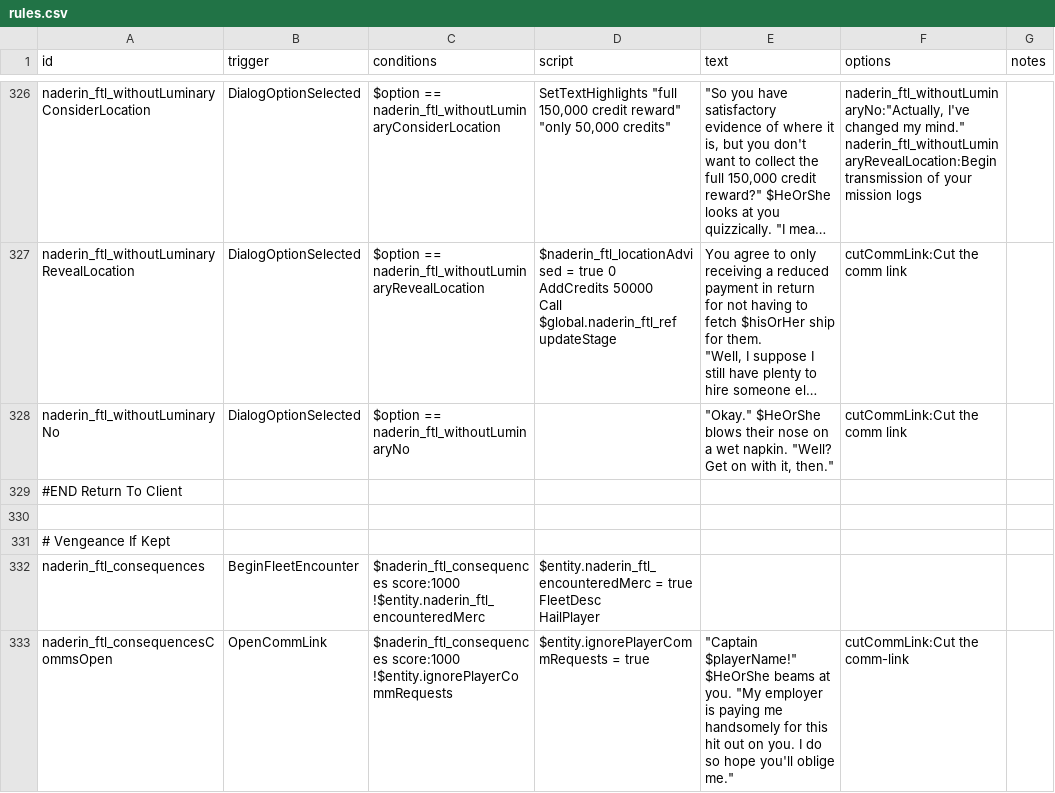
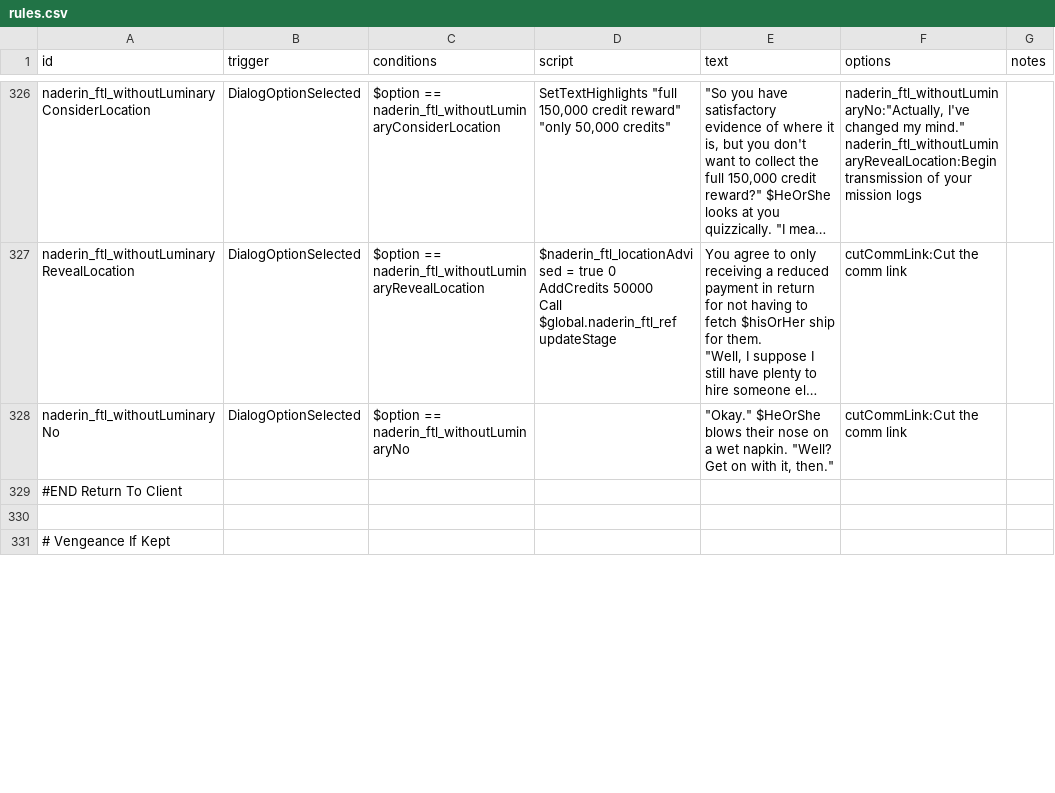
Before and after one commit to iudiciis/Night-At-Derinkuyu, a CSV file: data/campaign/rules.csv, drawn as a sheet; only a part is shown, gaps mark what is left out; long unchanged cells end in …; the diff covers the shown part only.

Commit message:
Fix: Consequence for keeping Luminary
- keeping the Luminary failed to trigger any consequences

```diff
--- a/data/campaign/rules.csv
+++ b/data/campaign/rules.csv
@@ -1267,7 +1268 @@ naderin_ftl_withoutLuminaryNo,DialogOptionSelected,"$option == naderin_ftl_witho
 # Vengeance If Kept,,,,,,
-naderin_ftl_consequences,BeginFleetEncounter,"$naderin_ftl_consequences score:1000
-!$entity.naderin_ftl_encounteredMerc","$entity.naderin_ftl_encounteredMerc = true
-FleetDesc
-HailPlayer",,,
-naderin_ftl_consequencesCommsOpen,OpenCommLink,"$naderin_ftl_consequences score:1000
-!$entity.ignorePlayerCommRequests","$entity.ignorePlayerCommRequests = true","""Captain $playerName!"" $HeOrShe beams at you. ""My employer is paying me handsomely for this hit out on you. I do so hope you'll oblige me.""","cutCommLink:Cut the comm-link",
```
Also changed, not shown: 2 added rows and 1 edited cell elsewhere in this file, 3 other files.
